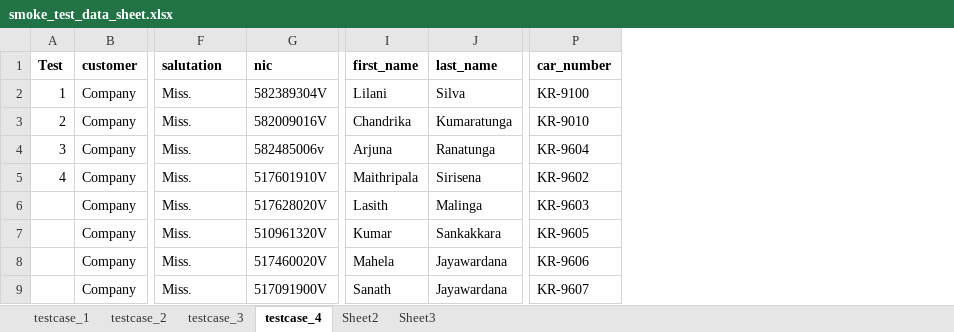
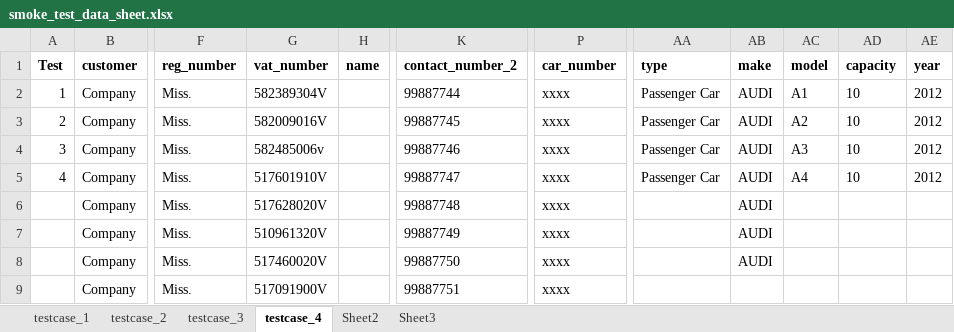
Before and after one commit to arshad3m/emotor55, an Excel workbook: src/main/java/lk/allianz/emotor/resources/smoke_test_data_sheet.xlsx, sheet testcase_4, drawn as a sheet; only a part is shown, gaps mark what is left out; values as stored, in another font and other column widths than the file's, no borders; removed rows and columns are numbered as before the commit, all else as after; the diff names each change by its address in the sheet, - before the commit and + after, or states it on an @@ line.

```diff
--- a/src/main/java/lk/allianz/emotor/resources/smoke_test_data_sheet.xlsx (sheet testcase_4)
+++ b/src/main/java/lk/allianz/emotor/resources/smoke_test_data_sheet.xlsx (sheet testcase_4)
+column H (name), empty
-column I (first_name), rows 2-9: Lilani | Chandrika | Arjuna | Maithripala | Lasith | Kumar | Mahela | Sanath
-column J (last_name), rows 2-9: Silva | Kumaratunga | Ranatunga | Sirisena | Malinga | Sankakkara | Jayawardana | Jayawardana
+column K (contact_number_2), rows 2-9: 99887744 | 99887745 | 99887746 | 99887747 | 99887748 | 99887749 | 99887750 | 99887751
+column AA (type), rows 2-5: all Passenger Car
+column AB (make), rows 2-8: all AUDI
+column AC (model), rows 2-5: A1 | A2 | A3 | A4
+column AD (capacity), rows 2-5: all 10
+column AE (year), rows 2-5: all 2012
-F1: salutation
+F1: reg_number
-G1: nic
+G1: vat_number
-P2 (car_number): KR-9100
+P2 (car_number): xxxx
-P3 (car_number): KR-9010
+P3 (car_number): xxxx
-P4 (car_number): KR-9604
+P4 (car_number): xxxx
-P5 (car_number): KR-9602
+P5 (car_number): xxxx
-P6 (car_number): KR-9603
+P6 (car_number): xxxx
-P7 (car_number): KR-9605
+P7 (car_number): xxxx
-P8 (car_number): KR-9606
+P8 (car_number): xxxx
-P9 (car_number): KR-9607
+P9 (car_number): xxxx
```
Also changed, not shown: sheet testcase_2, src/main/java/lk/allianz/emotor/resources/test_data_sheet.xlsx, 19 other files.
